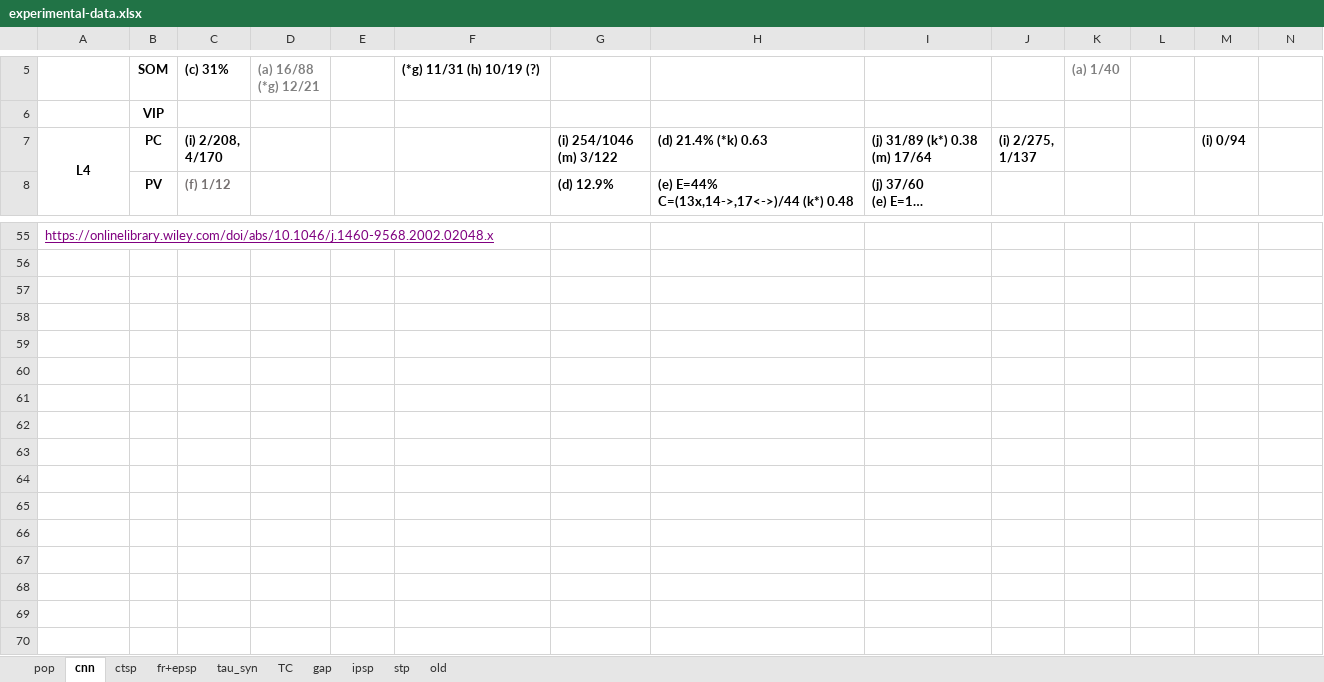
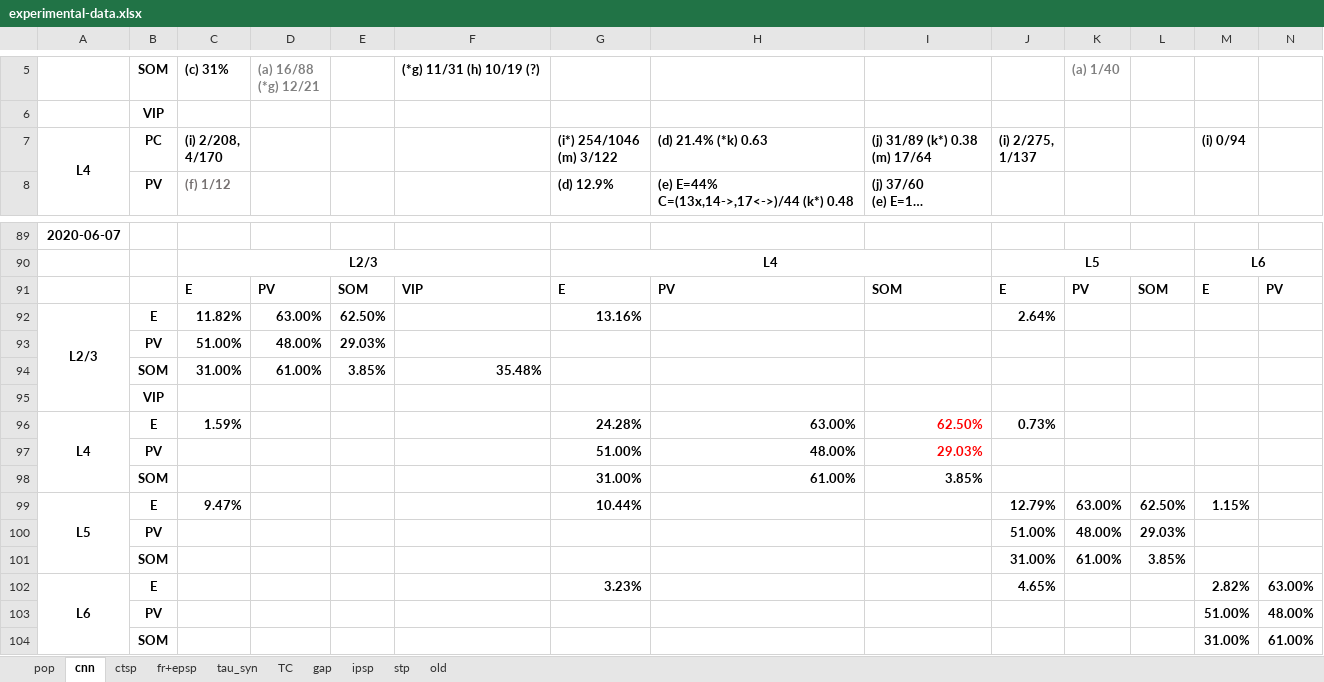
Before and after one commit to HanjiaJiang/microcircuit, an Excel workbook: experimental-data.xlsx, sheet cnn, drawn as a sheet; only a part is shown, gaps mark what is left out; long unchanged cells end in …; values as stored, in another font and other column widths than the file's, no borders; charts and pictures not drawn; addresses are those after the commit; rows hold the shown columns only; ↵ is a line break in a cell; the diff covers the shown part only; the diff names each change by its address in the sheet, - before the commit and + after, or states it on an @@ line.

```diff
--- a/experimental-data.xlsx (sheet cnn)
+++ b/experimental-data.xlsx (sheet cnn)
-G7: (i) 254/1046 ↵ (m) 3/122
+G7: (i*) 254/1046 ↵ (m) 3/122
-A89: https://onlinelibrary.wiley.com/doi/abs/10.1046/j.1460-9568.2002.02048.x
+A89: 2020-06-07
@@ A89 bold: off → on, underline: on → off, text colour: #800080 → black @@
+row 90:  |  | L2/3 |  |  |  | L4 |  |  | L5 |  |  | L6
+row 91:  |  | E | PV | SOM | VIP | E | PV | SOM | E | PV | SOM | E | PV
+row 92: L2/3 | E | 11.82% | 63.00% | 62.50% |  | 13.16% |  |  | 2.64%
+row 93:  | PV | 51.00% | 48.00% | 29.03%
+row 94:  | SOM | 31.00% | 61.00% | 3.85% | 35.48%
+row 95:  | VIP
+row 96: L4 | E | 1.59% |  |  |  | 24.28% | 63.00% | 62.50% | 0.73%
+row 97:  | PV |  |  |  |  | 51.00% | 48.00% | 29.03%
+row 98:  | SOM |  |  |  |  | 31.00% | 61.00% | 3.85%
+row 99: L5 | E | 9.47% |  |  |  | 10.44% |  |  | 12.79% | 63.00% | 62.50% | 1.15%
+row 100:  | PV |  |  |  |  |  |  |  | 51.00% | 48.00% | 29.03%
+row 101:  | SOM |  |  |  |  |  |  |  | 31.00% | 61.00% | 3.85%
+row 102: L6 | E |  |  |  |  | 3.23% |  |  | 4.65% |  |  | 2.82% | 63.00%
+row 103:  | PV |  |  |  |  |  |  |  |  |  |  | 51.00% | 48.00%
+row 104:  | SOM |  |  |  |  |  |  |  |  |  |  | 31.00% | 61.00%
```
Also changed, not shown: 48 added rows, 14 removed rows, 6 edited cells and cell formats elsewhere in this sheet, sheet old, charts or pictures, 44 other files.
